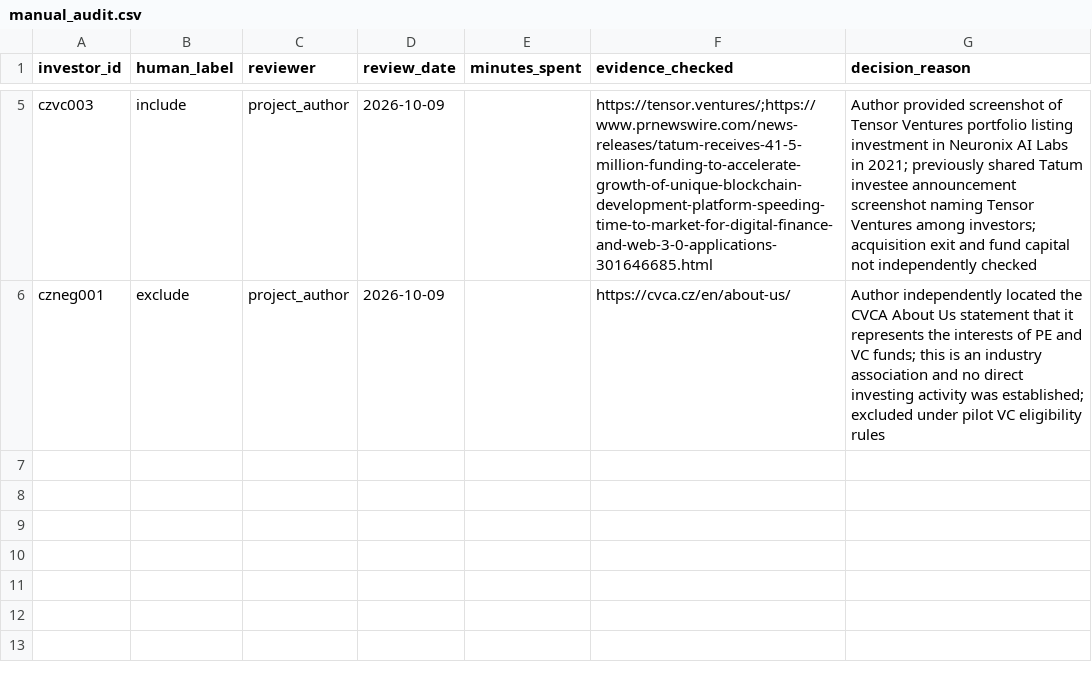
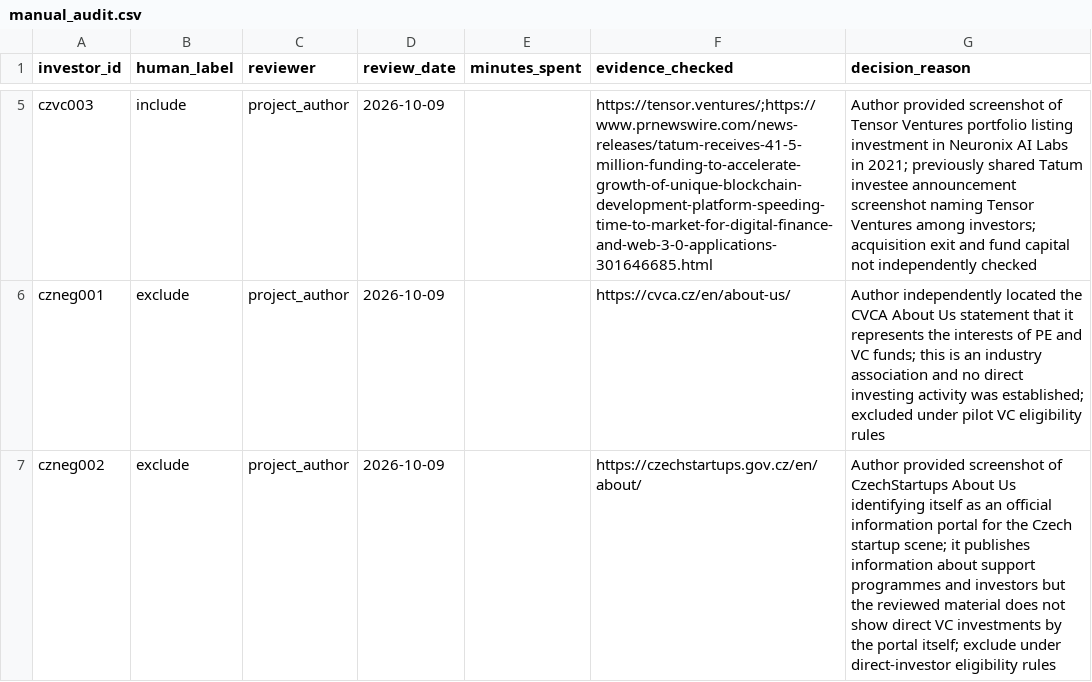
Before and after one commit to Raknogun/InvestorVerify, a CSV file: data/manual_audit.csv, drawn as a sheet; only a part is shown, gaps mark what is left out; the diff names each change by its address in the sheet, - before the commit and + after, or states it on an @@ line.

Commit message:
Record manually reviewed CzechStartups information portal as excluded candidate

```diff
--- a/data/manual_audit.csv
+++ b/data/manual_audit.csv
+row 7: czneg002 | exclude | project_author | 2026-10-09 |  | https://czechstartups.gov.cz/en/about/ | Author provided screenshot of CzechStartups About Us identifying itself as an official information portal for the Czech startup scene; it publishes information about support programmes and investors but the reviewed material does not show direct VC investments by the portal itself; exclude under direct-investor eligibility rules
```
